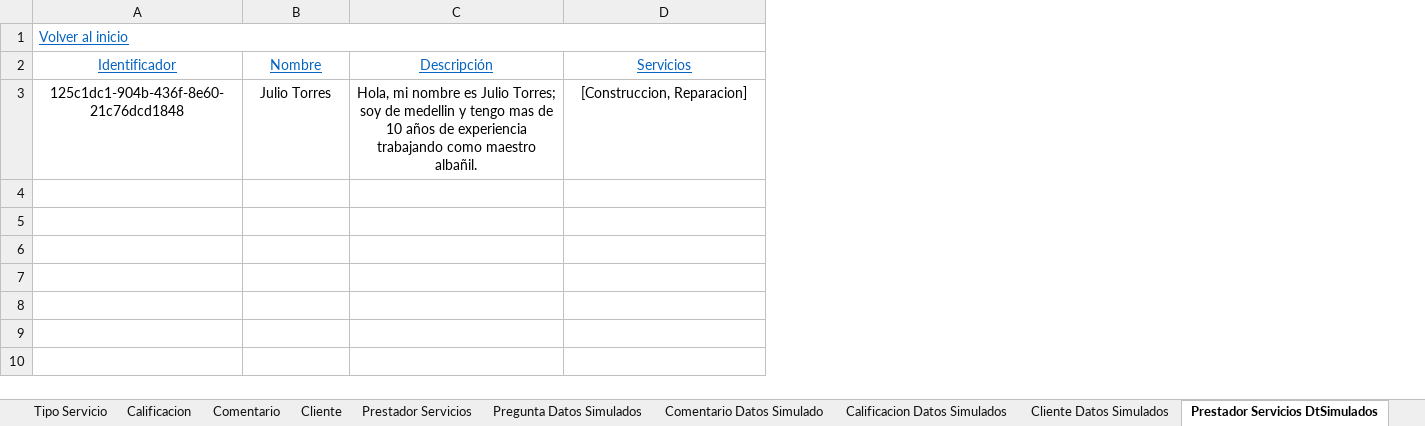
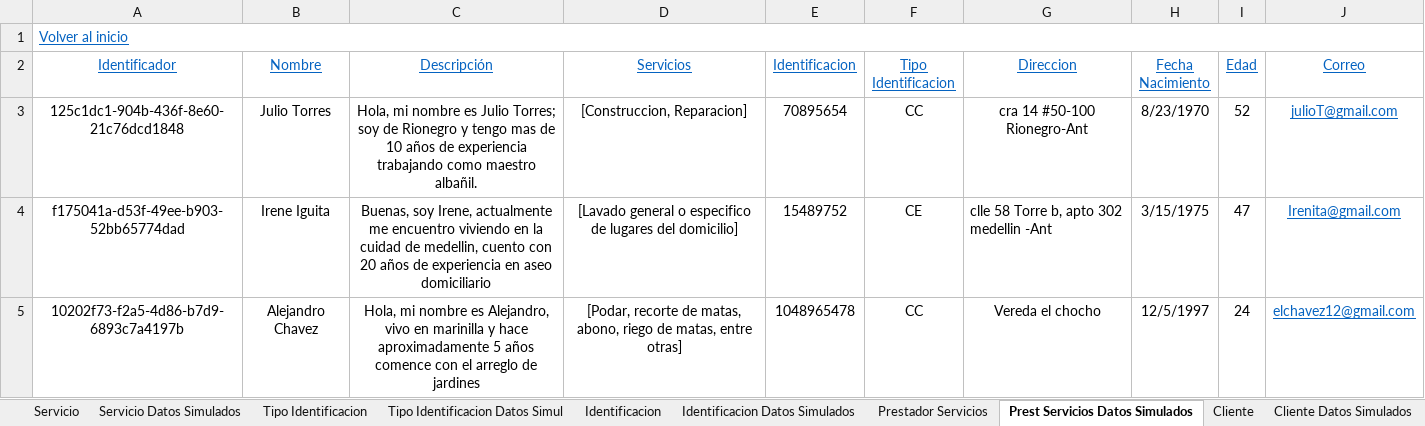
Before and after one commit to F3liP3L/Proyecto-Documentacion, an Excel workbook: Extra Clase/Modelado de dominio/Modelo enriquecido/Modelo_Enriquecido_ExtraClase.xlsx, sheet Prest Servicios Datos Simulados, drawn as a sheet; values as stored, in another font and other column widths than the file's, no borders; the diff names each change by its address in the sheet, - before the commit and + after, or states it on an @@ line.

Commit message:
correcion datos simulados

```diff
--- a/Extra Clase/Modelado de dominio/Modelo enriquecido/Modelo_Enriquecido_ExtraClase.xlsx (sheet Prest Servicios Datos Simulados)
+++ b/Extra Clase/Modelado de dominio/Modelo enriquecido/Modelo_Enriquecido_ExtraClase.xlsx (sheet Prest Servicios Datos Simulados)
-sheet tab: Prestador Servicios DtSimulados
+sheet tab: Prest Servicios Datos Simulados
+sheet tab: Tipo Identificacion Datos Simul
+sheet tab: Identificacion Datos Simulados
@@ sheet tab order changed: Servicio | Servicio Datos Simulados | Tipo Identificacion | Tipo Identificacion Datos Simul | Identificacion | Identificacion Datos Simulados | Prestador Servicios | Prest Servicios Datos Simulados | Cliente | Cliente Datos Simulados @@
+column E (Identificacion), row 3: 70895654
+column F (Tipo Identificacion), row 3: CC
+column G (Direccion), row 3: cra 14 #50-100 Rionegro-Ant
+column H (Fecha Nacimiento), row 3: 8/23/1970
+column I (Edad), row 3: 52
+column J (Correo), row 3: julioT@gmail.com
-C3 (Descripción): …soy de medellin y tengo…
+C3 (Descripción): …soy de Rionegro y tengo…
+row 4: f175041a-d53f-49ee-b903-52bb65774dad | Irene Iguita | Buenas, soy Irene, actualmente me encuentro viviendo en la cuidad de medellin, cuento con 20 años de experiencia en aseo domiciliario | [Lavado general o especifico de lugares del domicilio] | 15489752 | CE | clle 58 Torre b, apto 302 medellin -Ant | 3/15/1975 | 47 | Irenita@gmail.com
+row 5: 10202f73-f2a5-4d86-b7d9-6893c7a4197b | Alejandro Chavez | Hola, mi nombre es Alejandro, vivo en marinilla y hace aproximadamente 5 años comence con el arreglo de jardines | [Podar, recorte de matas, abono, riego de matas, entre otras] | 1048965478 | CC | Vereda el chocho | 12/5/1997 | 24 | elchavez12@gmail.com
```
Also changed, not shown: sheet Cliente Datos Simulados, sheet Pregunta Datos Simulados, sheet Prestador Servicios, sheet Servicio Datos Simulados, sheet Cliente, sheet Comentario Datos Simulado, 2 more sheets, other sheet tabs, 2 other files.
